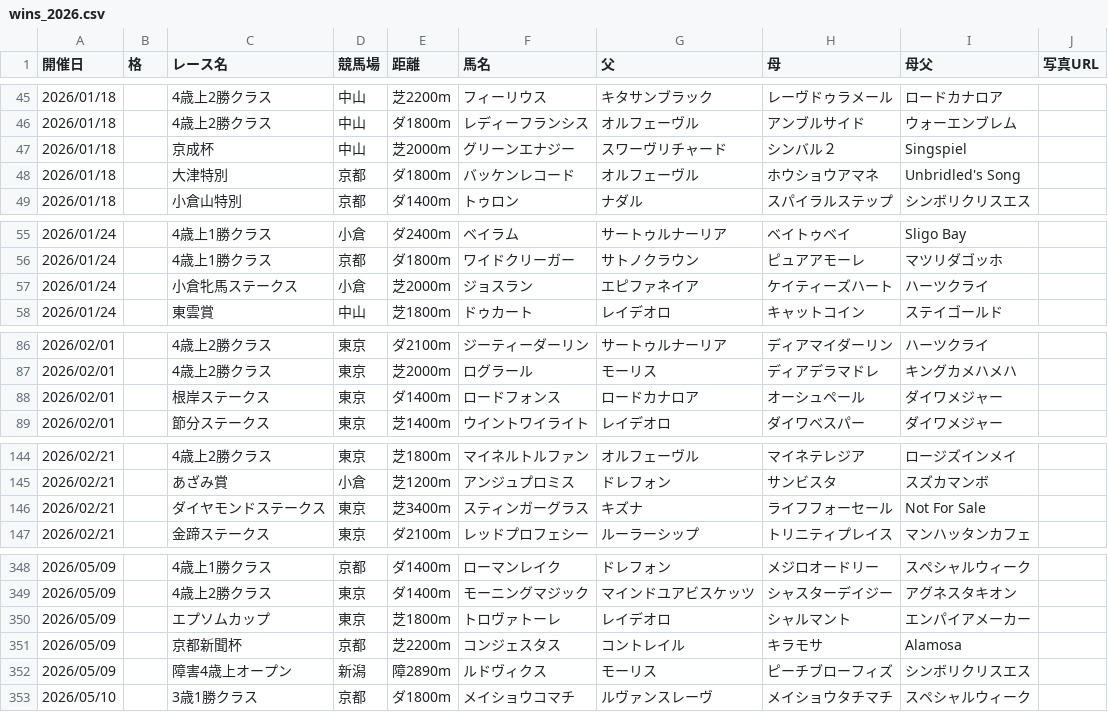
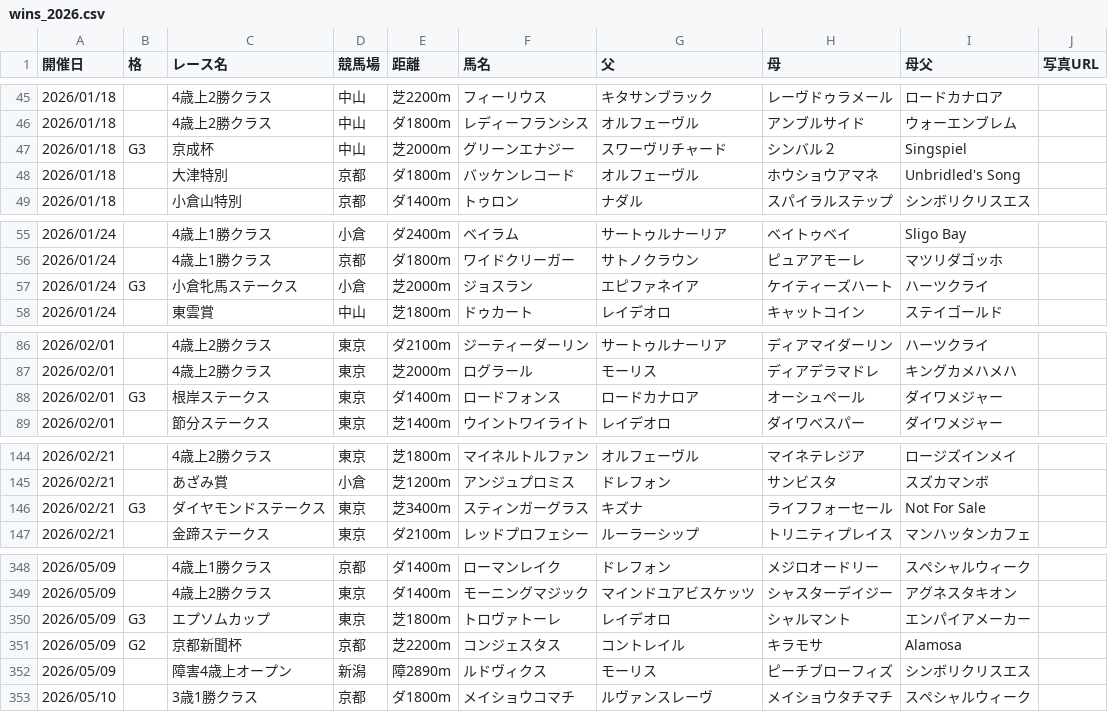
Before and after one commit to kitsunefox-code/shadai-ss-wins-2026, a CSV file: wins_2026.csv, drawn as a sheet; only a part is shown, gaps mark what is left out; the diff covers the shown part only.

```diff
--- a/wins_2026.csv
+++ b/wins_2026.csv
@@ -46,3 +46,3 @@
 2026/01/18,,4歳上2勝クラス,中山,ダ1800m,レディーフランシス,オルフェーヴル,アンブルサイド,ウォーエンブレム,
-2026/01/18,,京成杯,中山,芝2000m,グリーンエナジー,スワーヴリチャード,シンバル２,Singspiel,
+2026/01/18,G3,京成杯,中山,芝2000m,グリーンエナジー,スワーヴリチャード,シンバル２,Singspiel,
 2026/01/18,,大津特別,京都,ダ1800m,バッケンレコード,オルフェーヴル,ホウショウアマネ,Unbridled's Song,
@@ -56,3 +56,3 @@
 2026/01/24,,4歳上1勝クラス,京都,ダ1800m,ワイドクリーガー,サトノクラウン,ピュアアモーレ,マツリダゴッホ,
-2026/01/24,,小倉牝馬ステークス,小倉,芝2000m,ジョスラン,エピファネイア,ケイティーズハート,ハーツクライ,
+2026/01/24,G3,小倉牝馬ステークス,小倉,芝2000m,ジョスラン,エピファネイア,ケイティーズハート,ハーツクライ,
 2026/01/24,,東雲賞,中山,芝1800m,ドゥカート,レイデオロ,キャットコイン,ステイゴールド,
@@ -87,3 +87,3 @@
 2026/02/01,,4歳上2勝クラス,東京,芝2000m,ログラール,モーリス,ディアデラマドレ,キングカメハメハ,
-2026/02/01,,根岸ステークス,東京,ダ1400m,ロードフォンス,ロードカナロア,オーシュペール,ダイワメジャー,
+2026/02/01,G3,根岸ステークス,東京,ダ1400m,ロードフォンス,ロードカナロア,オーシュペール,ダイワメジャー,
 2026/02/01,,節分ステークス,東京,芝1400m,ウイントワイライト,レイデオロ,ダイワベスパー,ダイワメジャー,
@@ -145,3 +145,3 @@
 2026/02/21,,あざみ賞,小倉,芝1200m,アンジュプロミス,ドレフォン,サンビスタ,スズカマンボ,
-2026/02/21,,ダイヤモンドステークス,東京,芝3400m,スティンガーグラス,キズナ,ライフフォーセール,Not For Sale,
+2026/02/21,G3,ダイヤモンドステークス,東京,芝3400m,スティンガーグラス,キズナ,ライフフォーセール,Not For Sale,
 2026/02/21,,金蹄ステークス,東京,ダ2100m,レッドプロフェシー,ルーラーシップ,トリニティプレイス,マンハッタンカフェ,
@@ -349,4 +349,4 @@
 2026/05/09,,4歳上2勝クラス,東京,ダ1400m,モーニングマジック,マインドユアビスケッツ,シャスターデイジー,アグネスタキオン,
-2026/05/09,,エプソムカップ,東京,芝1800m,トロヴァトーレ,レイデオロ,シャルマント,エンパイアメーカー,
-2026/05/09,,京都新聞杯,京都,芝2200m,コンジェスタス,コントレイル,キラモサ,Alamosa,
+2026/05/09,G3,エプソムカップ,東京,芝1800m,トロヴァトーレ,レイデオロ,シャルマント,エンパイアメーカー,
+2026/05/09,G2,京都新聞杯,京都,芝2200m,コンジェスタス,コントレイル,キラモサ,Alamosa,
 2026/05/09,,障害4歳上オープン,新潟,障2890m,ルドヴィクス,モーリス,ピーチブローフィズ,シンボリクリスエス,
```
Also changed, not shown: 21 edited cells elsewhere in this file, 1 other file.
